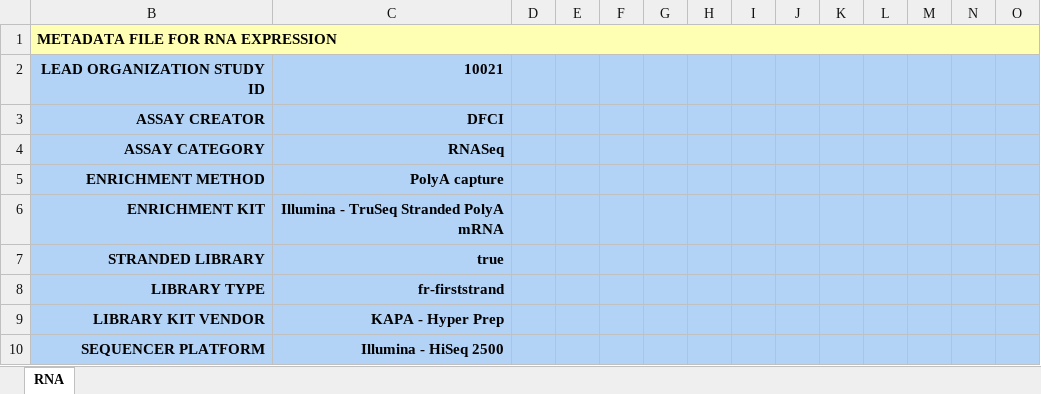
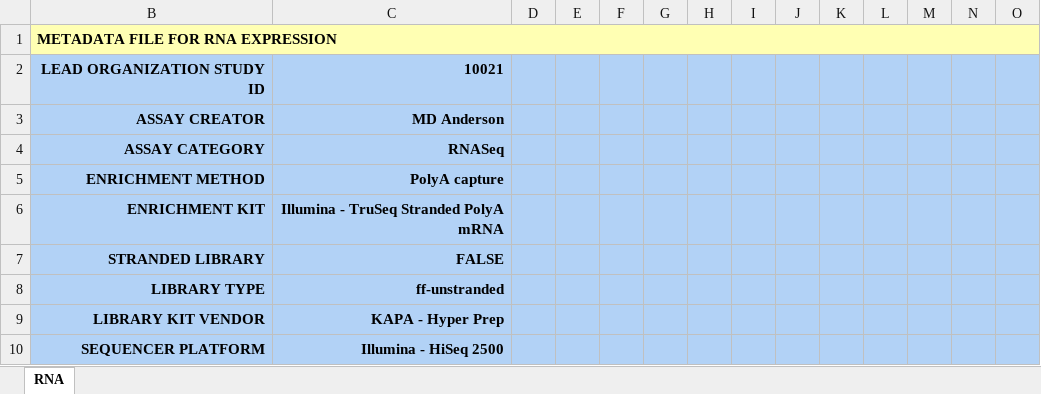
Before and after one commit to CIMAC-CIDC/cidc-schemas, an Excel workbook: template_examples/rna_expression_template.xlsx, sheet RNA, drawn as a sheet; only a part is shown; values as stored, in another font and other column widths than the file's, no borders; the diff names each change by its address in the sheet, - before the commit and + after, or states it on an @@ line.

Commit message:
Fixed json to/from Excel validation for boolean values

```diff
--- a/template_examples/rna_expression_template.xlsx (sheet RNA)
+++ b/template_examples/rna_expression_template.xlsx (sheet RNA)
-C3: DFCI
+C3: MD Anderson
-C7: true
+C7: FALSE
-C8: fr-firststrand
+C8: ff-unstranded
```
Also changed, not shown: 2 other files.
